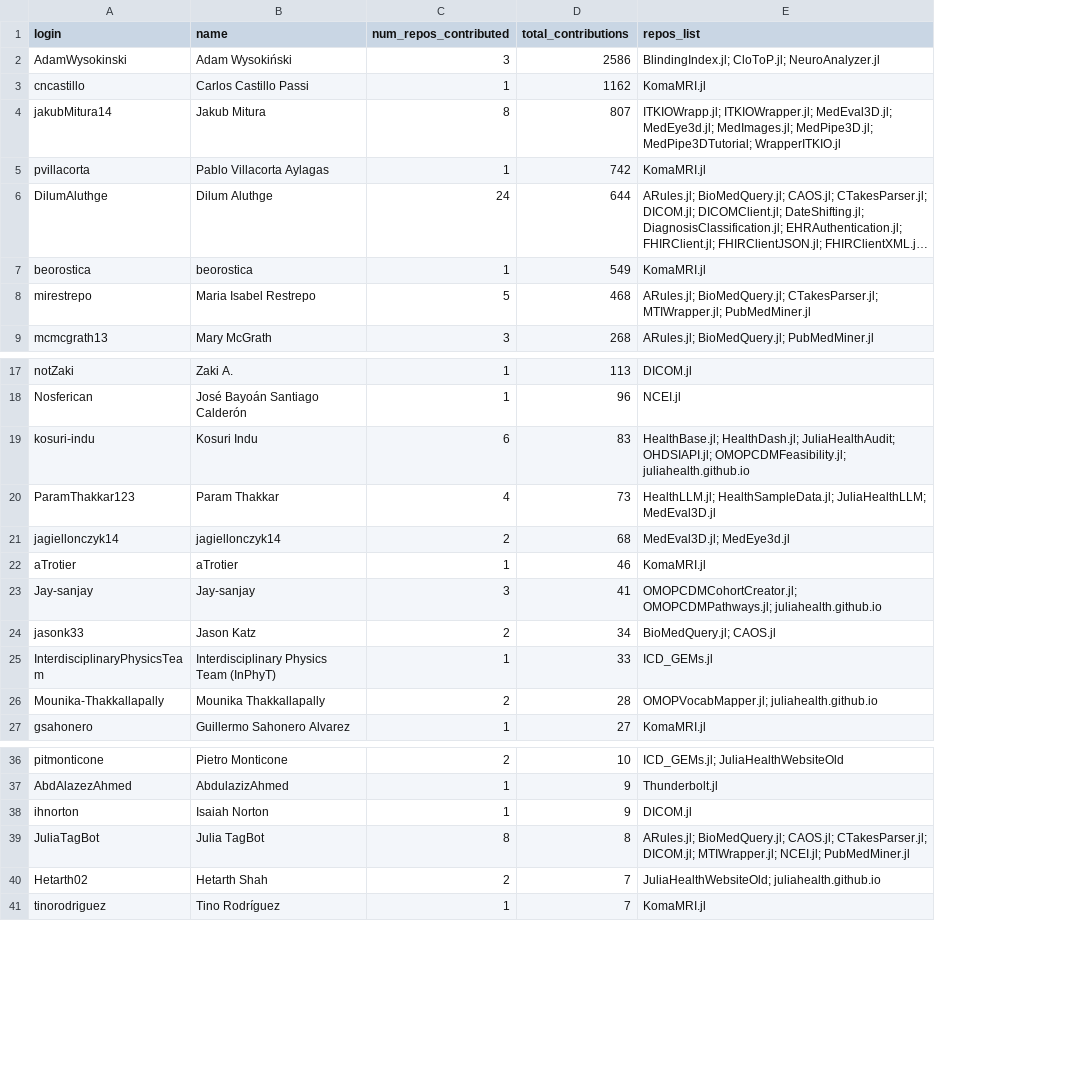
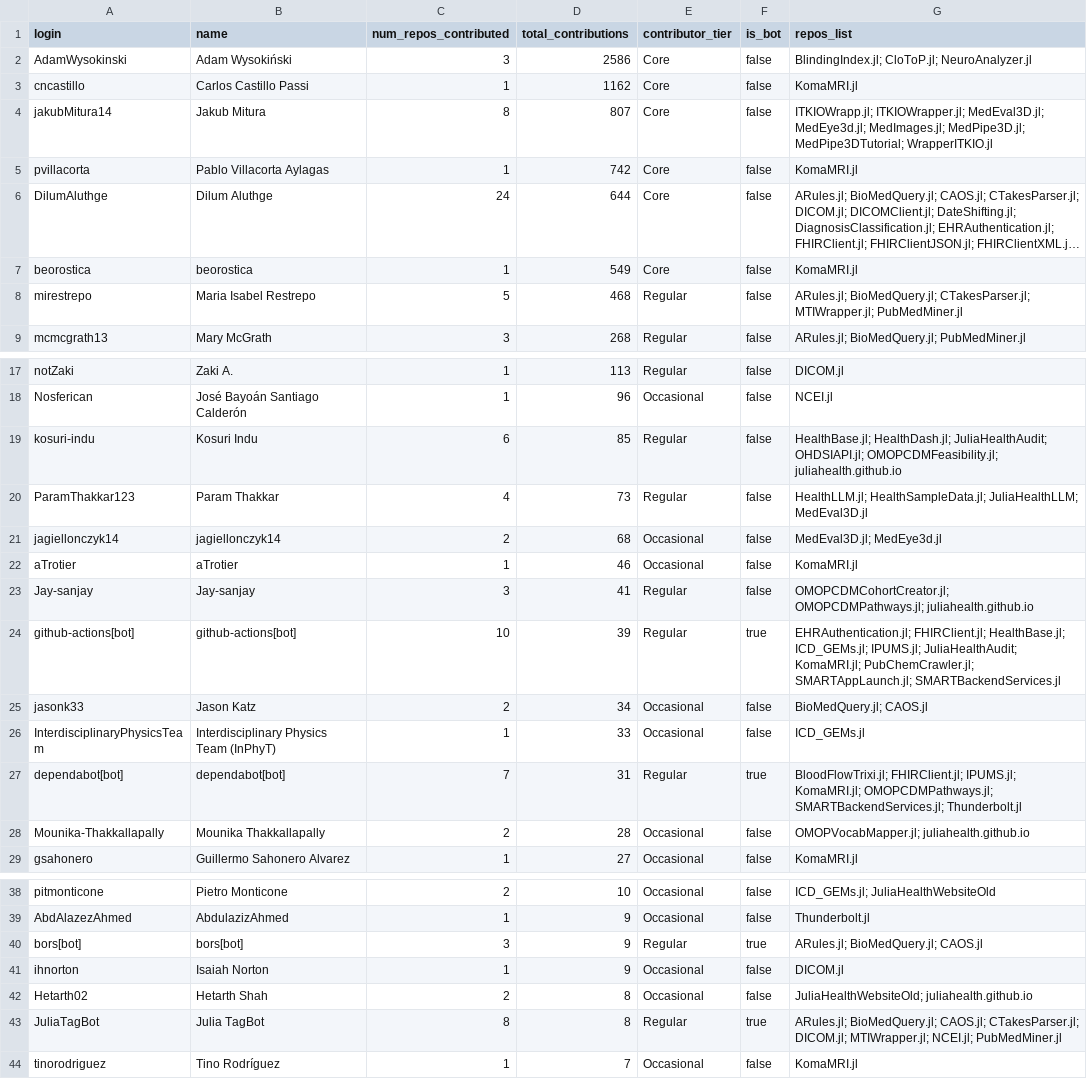
Before and after one commit to JuliaHealth/JuliaHealthAudit, a CSV file: data/results/audit_contributors.csv, drawn as a sheet; only a part is shown, gaps mark what is left out; long unchanged cells end in …; removed rows and columns are numbered as before the commit, all else as after; the diff covers the shown part only; the diff names each change by its address in the sheet, - before the commit and + after, or states it on an @@ line.

```diff
--- a/data/results/audit_contributors.csv
+++ b/data/results/audit_contributors.csv
+column E (contributor_tier), rows 2-9: Core | Core | Core | Core | Core | Core | Regular | Regular; rows 17-23: Regular | Occasional | Regular | Regular | Occasional | Occasional | Regular; rows 25-26: Occasional | Occasional; rows 28-29: Occasional | Occasional; rows 38-39: Occasional | Occasional; row 41: Occasional; rows 43-44: Regular | Occasional
+column F (is_bot), rows 2-9: all false; rows 17-23: all false; rows 25-26: false | false; rows 28-29: false | false; rows 38-39: false | false; row 41: false; rows 43-44: true | false
-D19 (total_contributions): 83
+D19 (total_contributions): 85
+row 24: github-actions[bot] | github-actions[bot] | 10 | 39 | Regular | true | EHRAuthentication.jl; FHIRClient.jl; HealthBase.jl; ICD_GEMs.jl; IPUMS.jl; JuliaHealthAudit; KomaMRI.jl; PubChemCrawler.jl; SMARTAppLaunch.jl; SMARTBackendServices.jl
+row 27: dependabot[bot] | dependabot[bot] | 7 | 31 | Regular | true | BloodFlowTrixi.jl; FHIRClient.jl; IPUMS.jl; KomaMRI.jl; OMOPCDMPathways.jl; SMARTBackendServices.jl; Thunderbolt.jl
+row 40: bors[bot] | bors[bot] | 3 | 9 | Regular | true | ARules.jl; BioMedQuery.jl; CAOS.jl
+row 42: Hetarth02 | Hetarth Shah | 2 | 8 | Occasional | false | JuliaHealthWebsiteOld; juliahealth.github.io
-row 40: Hetarth02 | Hetarth Shah | 2 | 7 | JuliaHealthWebsiteOld; juliahealth.github.io
```
Also changed, not shown: 1 added row elsewhere in this file, data/results/audit_non_packages.csv, data/results/audit_packages.csv, 27 other files.
